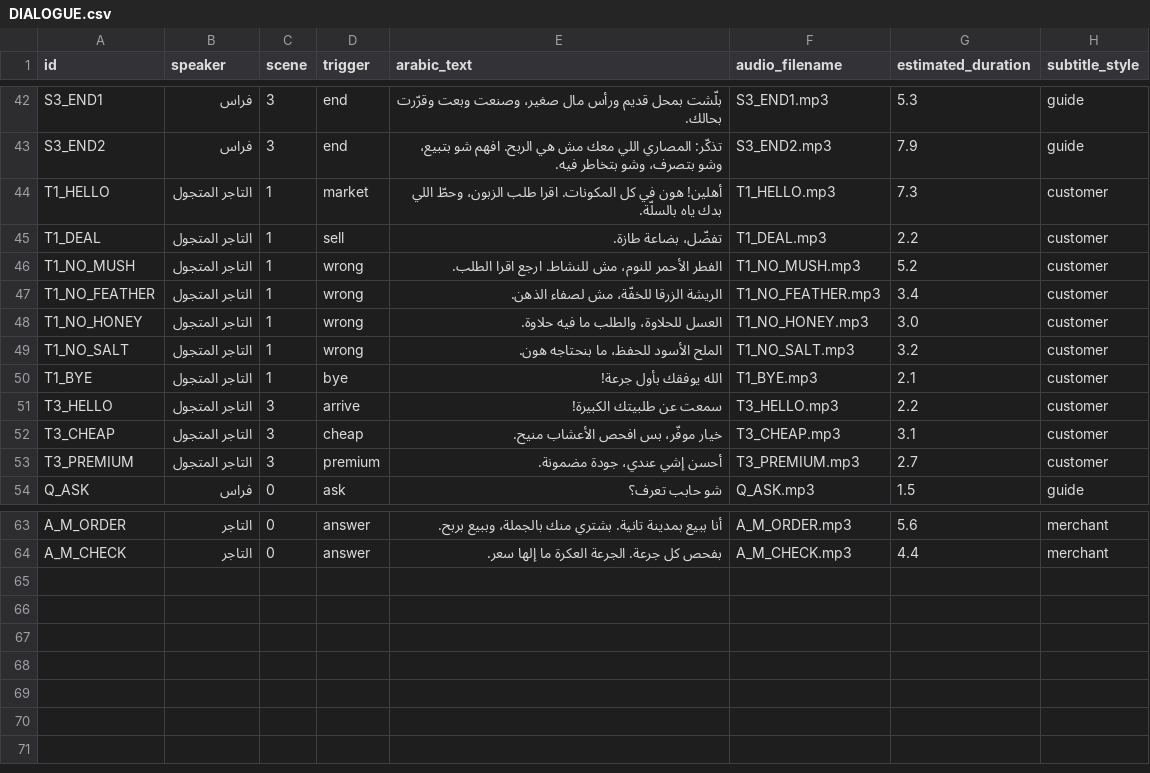
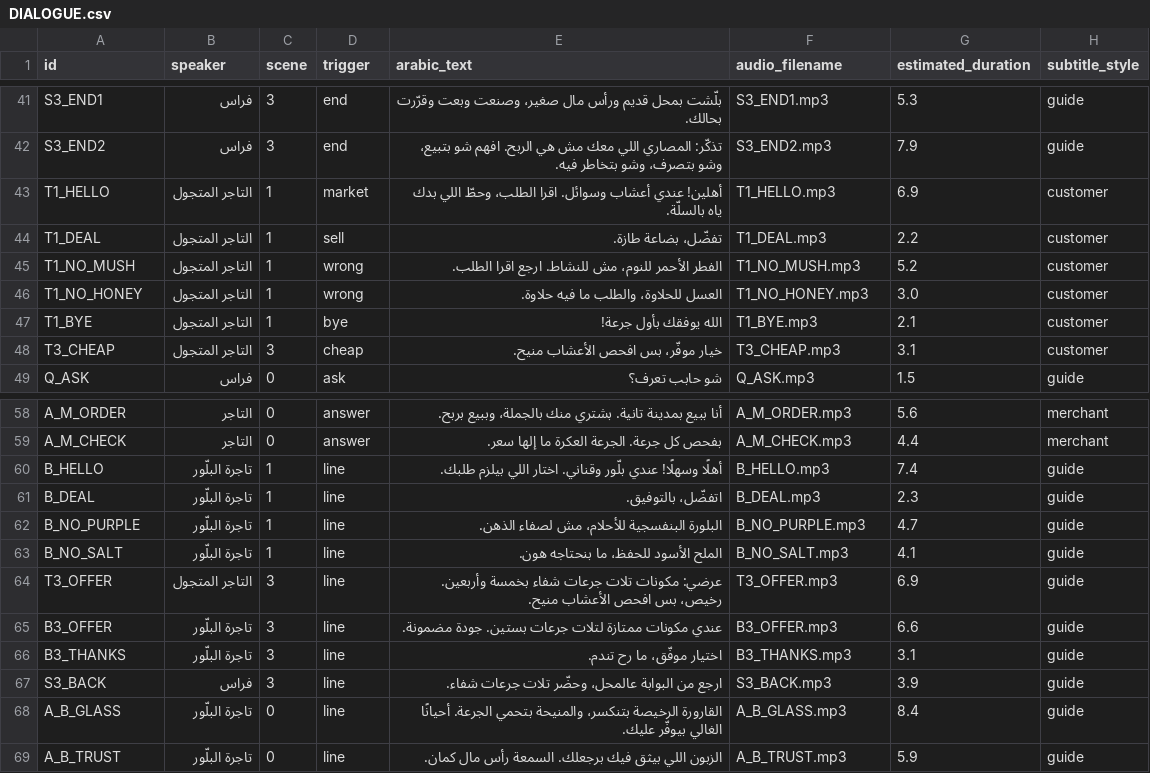
Before and after one commit to Mohammad2237/capital-alchemist, a CSV file: docs/assets/DIALOGUE.csv, drawn as a sheet; only a part is shown, gaps mark what is left out; the diff covers the shown part only.

```diff
--- a/docs/assets/DIALOGUE.csv
+++ b/docs/assets/DIALOGUE.csv
@@ -43,12 +42,8 @@ S3_END1,فراس,3,end,بلّشت بمحل قديم ورأس مال صغير،
 S3_END2,فراس,3,end,تذكّر: المصاري اللي معك مش هي الربح. افهم شو بتبيع، وشو بتصرف، وشو بتخاطر فيه.,S3_END2.mp3,7.9,guide
-T1_HELLO,التاجر المتجول,1,market,أهلين! هون في كل المكونات. اقرا طلب الزبون، وحطّ اللي بدك ياه بالسلّة.,T1_HELLO.mp3,7.3,customer
+T1_HELLO,التاجر المتجول,1,market,أهلين! عندي أعشاب وسوائل. اقرا الطلب، وحطّ اللي بدك ياه بالسلّة.,T1_HELLO.mp3,6.9,customer
 T1_DEAL,التاجر المتجول,1,sell,تفضّل، بضاعة طازة.,T1_DEAL.mp3,2.2,customer
 T1_NO_MUSH,التاجر المتجول,1,wrong,الفطر الأحمر للنوم، مش للنشاط. ارجع اقرا الطلب.,T1_NO_MUSH.mp3,5.2,customer
-T1_NO_FEATHER,التاجر المتجول,1,wrong,الريشة الزرقا للخفّة، مش لصفاء الذهن.,T1_NO_FEATHER.mp3,3.4,customer
 T1_NO_HONEY,التاجر المتجول,1,wrong,العسل للحلاوة، والطلب ما فيه حلاوة.,T1_NO_HONEY.mp3,3.0,customer
-T1_NO_SALT,التاجر المتجول,1,wrong,الملح الأسود للحفظ، ما بنحتاجه هون.,T1_NO_SALT.mp3,3.2,customer
 T1_BYE,التاجر المتجول,1,bye,الله يوفقك بأول جرعة!,T1_BYE.mp3,2.1,customer
-T3_HELLO,التاجر المتجول,3,arrive,سمعت عن طلبيتك الكبيرة!,T3_HELLO.mp3,2.2,customer
 T3_CHEAP,التاجر المتجول,3,cheap,خيار موفّر، بس افحص الأعشاب منيح.,T3_CHEAP.mp3,3.1,customer
-T3_PREMIUM,التاجر المتجول,3,premium,أحسن إشي عندي، جودة مضمونة.,T3_PREMIUM.mp3,2.7,customer
 Q_ASK,فراس,0,ask,شو حابب تعرف؟,Q_ASK.mp3,1.5,guide
@@ -64 +59,11 @@ A_M_ORDER,التاجر,0,answer,أنا ببيع بمدينة تانية. بشت
 A_M_CHECK,التاجر,0,answer,بفحص كل جرعة. الجرعة العكرة ما إلها سعر.,A_M_CHECK.mp3,4.4,merchant
+B_HELLO,تاجرة البلّور,1,line,أهلًا وسهلًا! عندي بلّور وقناني. اختار اللي بيلزم طلبك.,B_HELLO.mp3,7.4,guide
+B_DEAL,تاجرة البلّور,1,line,اتفضّل، بالتوفيق.,B_DEAL.mp3,2.3,guide
+B_NO_PURPLE,تاجرة البلّور,1,line,البلورة البنفسجية للأحلام، مش لصفاء الذهن.,B_NO_PURPLE.mp3,4.7,guide
+B_NO_SALT,تاجرة البلّور,1,line,الملح الأسود للحفظ، ما بنحتاجه هون.,B_NO_SALT.mp3,4.1,guide
+T3_OFFER,التاجر المتجول,3,line,عرضي: مكونات تلات جرعات شفاء بخمسة وأربعين. رخيص، بس افحص الأعشاب منيح.,T3_OFFER.mp3,6.9,guide
+B3_OFFER,تاجرة البلّور,3,line,عندي مكونات ممتازة لتلات جرعات بستين. جودة مضمونة.,B3_OFFER.mp3,6.6,guide
+B3_THANKS,تاجرة البلّور,3,line,اختيار موفّق، ما رح تندم.,B3_THANKS.mp3,3.1,guide
+S3_BACK,فراس,3,line,ارجع من البوابة عالمحل، وحضّر تلات جرعات شفاء.,S3_BACK.mp3,3.9,guide
+A_B_GLASS,تاجرة البلّور,0,line,القارورة الرخيصة بتنكسر، والمنيحة بتحمي الجرعة. أحيانًا الغالي بيوفّر عليك.,A_B_GLASS.mp3,8.4,guide
+A_B_TRUST,تاجرة البلّور,0,line,الزبون اللي بيثق فيك برجعلك. السمعة رأس مال كمان.,A_B_TRUST.mp3,5.9,guide
```
Also changed, not shown: 1 removed row and 10 edited cells elsewhere in this file, 40 other files.
